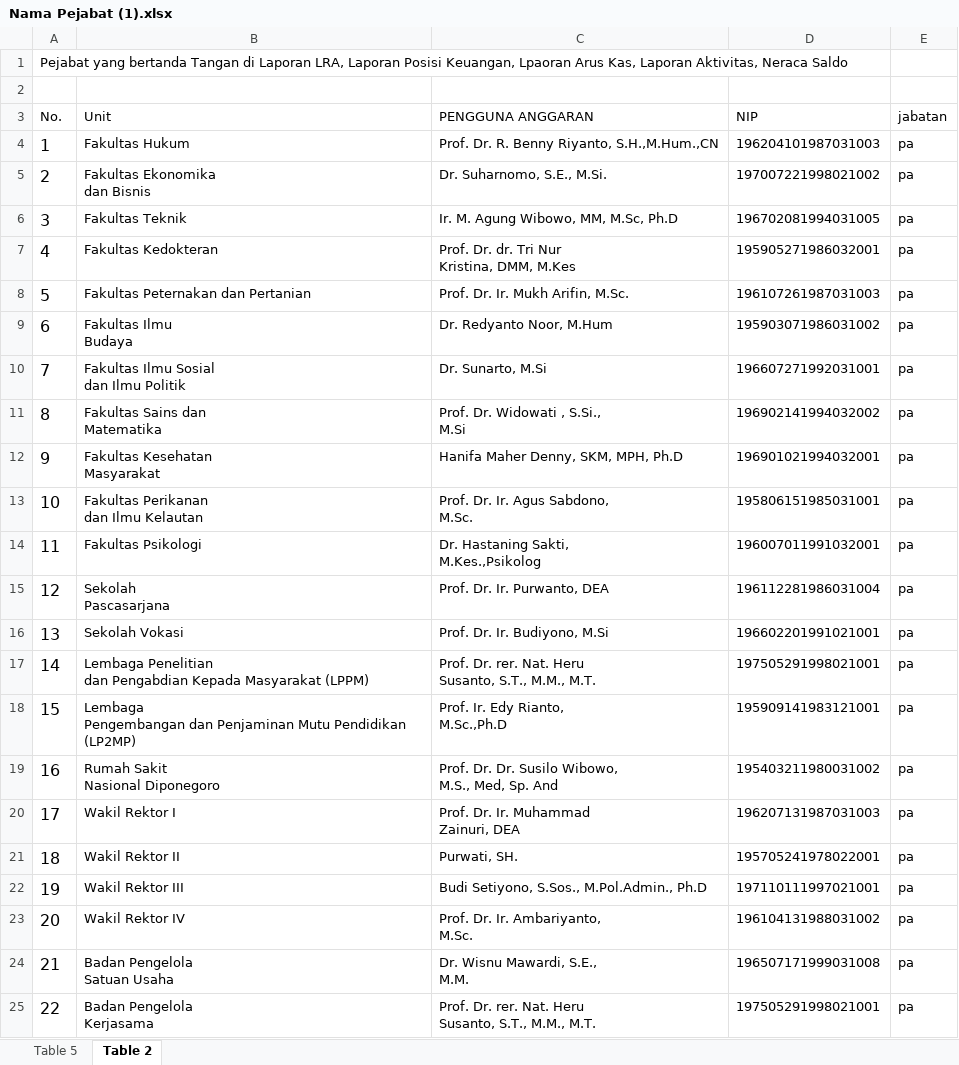
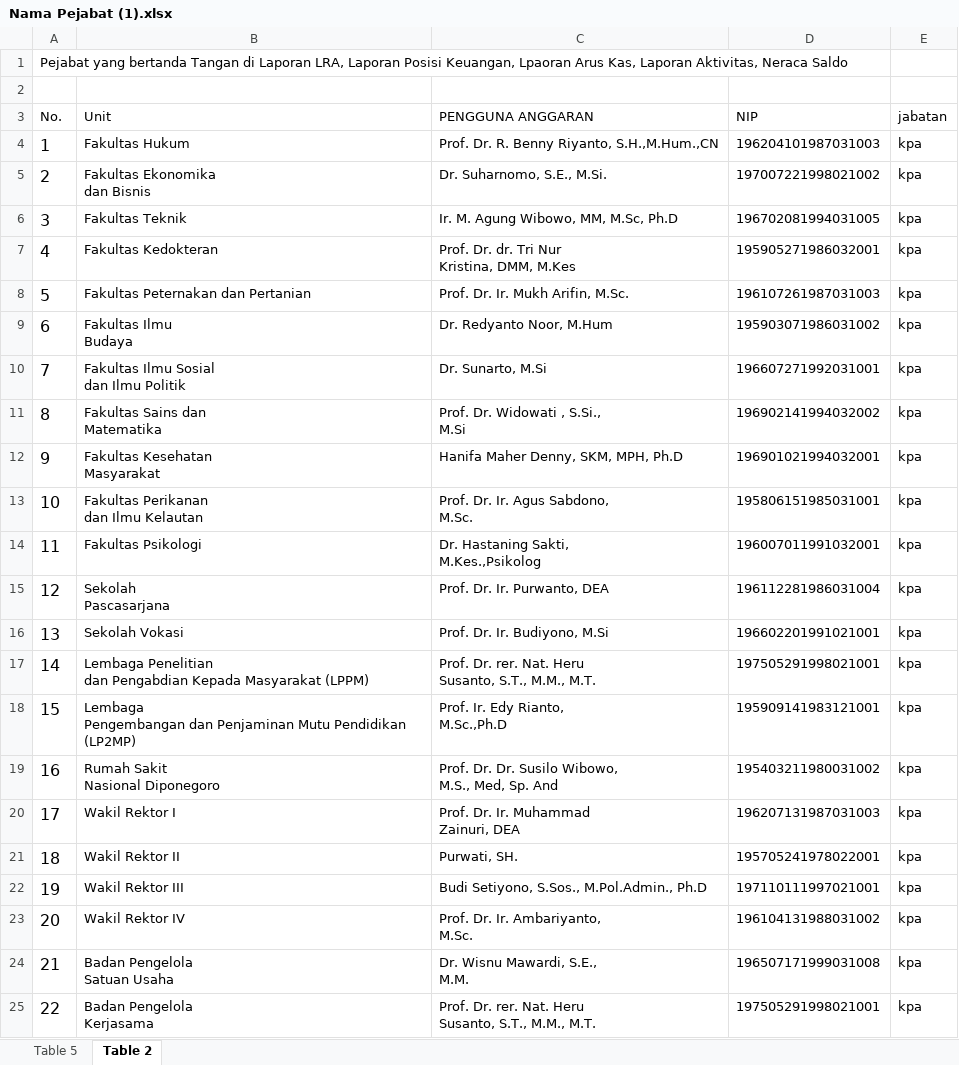
Before and after one commit to rusli-nasir/siak2018, an Excel workbook: data_pendukung/Nama Pejabat (1).xlsx, sheet Table 2, drawn as a sheet; values as stored, in another font and other column widths than the file's, no borders; the diff names each change by its address in the sheet, - before the commit and + after, or states it on an @@ line.

Commit message:
excel pejabat

```diff
--- a/data_pendukung/Nama Pejabat (1).xlsx (sheet Table 2)
+++ b/data_pendukung/Nama Pejabat (1).xlsx (sheet Table 2)
-E4:E25 (jabatan): pa
+E4:E25 (jabatan): kpa
```
